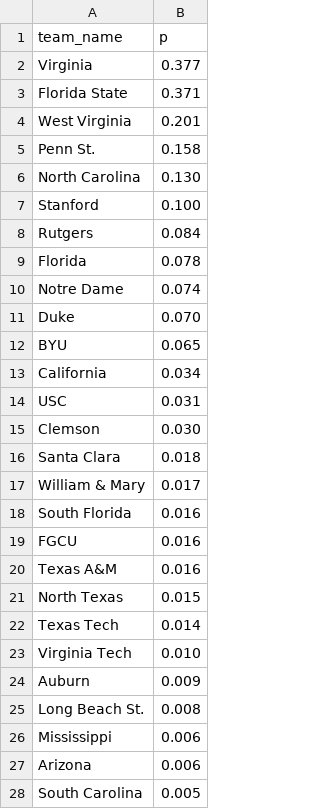
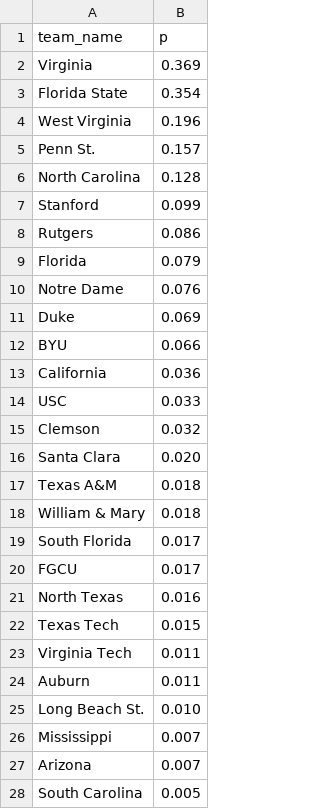
Before and after one commit to octonion/soccer-w, a CSV file: ncaa/tournament/champion_p.csv, drawn as a sheet; only a part is shown; the diff covers the shown part only.

Commit message:
Corrected NCAA overtime periods.

```diff
--- a/ncaa/tournament/champion_p.csv
+++ b/ncaa/tournament/champion_p.csv
@@ -1,28 +1,28 @@
 team_name,p
-Virginia,0.377
-Florida State,0.371
-West Virginia,0.201
-Penn St.,0.158
-North Carolina,0.130
-Stanford,0.100
-Rutgers,0.084
-Florida,0.078
-Notre Dame,0.074
-Duke,0.070
-BYU,0.065
-California,0.034
-USC,0.031
-Clemson,0.030
-Santa Clara,0.018
-William & Mary,0.017
-South Florida,0.016
-FGCU,0.016
-Texas A&M,0.016
-North Texas,0.015
-Texas Tech,0.014
-Virginia Tech,0.010
-Auburn,0.009
-Long Beach St.,0.008
-Mississippi,0.006
-Arizona,0.006
+Virginia,0.369
+Florida State,0.354
+West Virginia,0.196
+Penn St.,0.157
+North Carolina,0.128
+Stanford,0.099
+Rutgers,0.086
+Florida,0.079
+Notre Dame,0.076
+Duke,0.069
+BYU,0.066
+California,0.036
+USC,0.033
+Clemson,0.032
+Santa Clara,0.020
+Texas A&M,0.018
+William & Mary,0.018
+South Florida,0.017
+FGCU,0.017
+North Texas,0.016
+Texas Tech,0.015
+Virginia Tech,0.011
+Auburn,0.011
+Long Beach St.,0.010
+Mississippi,0.007
+Arizona,0.007
 South Carolina,0.005
```
Also changed, not shown: 6 added rows, 6 removed rows, 19 moved rows and 3 edited cells elsewhere in this file, ncaa/tournament/round_p.csv, 3 other files.
